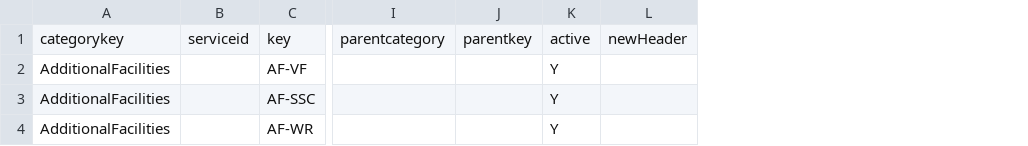
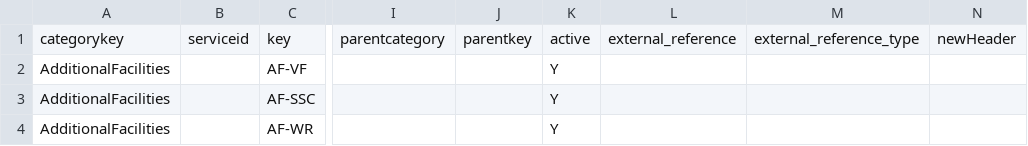
Before and after one commit to hmcts/rd-commondata-dataload, a CSV file: src/functionalTest/resources/sourceFiles/categories/list_of_values_failure_additional_header.csv, drawn as a sheet; only a part is shown, gaps mark what is left out; the diff names each change by its address in the sheet, - before the commit and + after, or states it on an @@ line.

Commit message:
DTSRD-3529. add 2 extra columns in the LOV table

```diff
--- a/src/functionalTest/resources/sourceFiles/categories/list_of_values_failure_additional_header.csv
+++ b/src/functionalTest/resources/sourceFiles/categories/list_of_values_failure_additional_header.csv
+column L, row 1: external_reference
+column M, row 1: external_reference_type
```
Also changed, not shown: src/functionalTest/resources/sourceFiles/categories/list_of_values_duplicate_rec_case2.csv, 19 other files.
